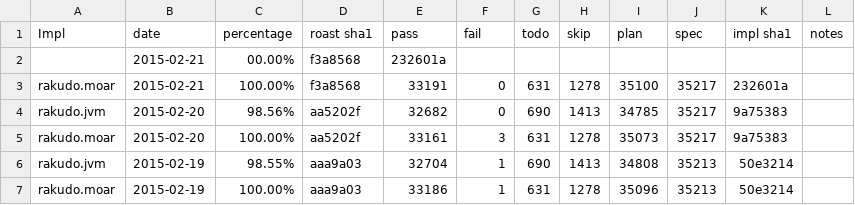
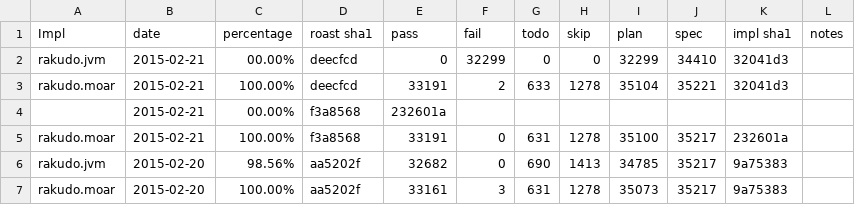
Before and after one commit to usev6/perl6-roast-data, a CSV file: perl6_pass_rates.csv, drawn as a sheet; only a part is shown; the shorter side is filled out with more unchanged rows; the diff names each change by its address in the sheet, - before the commit and + after, or states it on an @@ line.

```diff
--- a/perl6_pass_rates.csv
+++ b/perl6_pass_rates.csv
+row 2: rakudo.jvm | 2015-02-21 | 00.00% | deecfcd | 0 | 32299 | 0 | 0 | 32299 | 34410 | 32041d3
+row 3: rakudo.moar | 2015-02-21 | 100.00% | deecfcd | 33191 | 2 | 633 | 1278 | 35104 | 35221 | 32041d3
```
Also changed, not shown: 2 other files.
